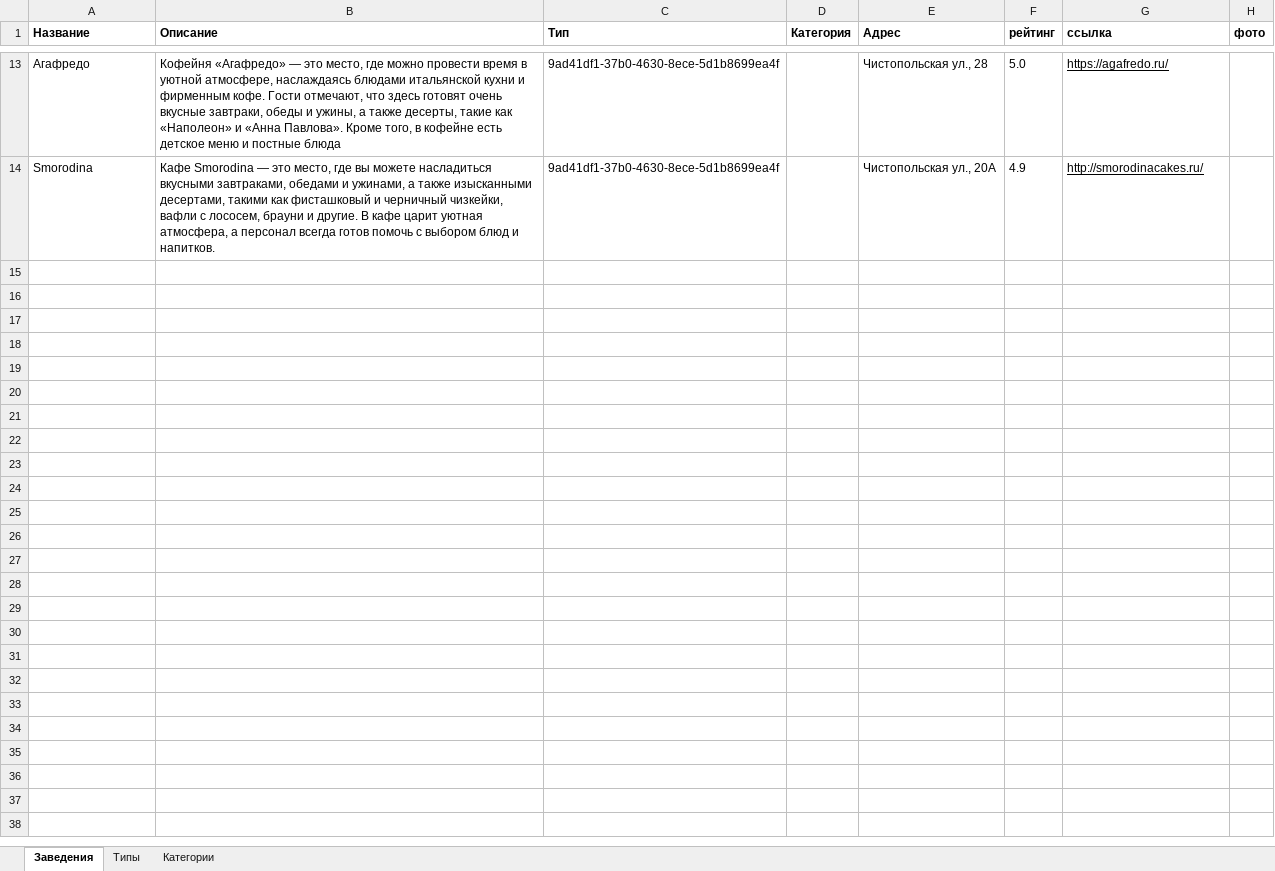
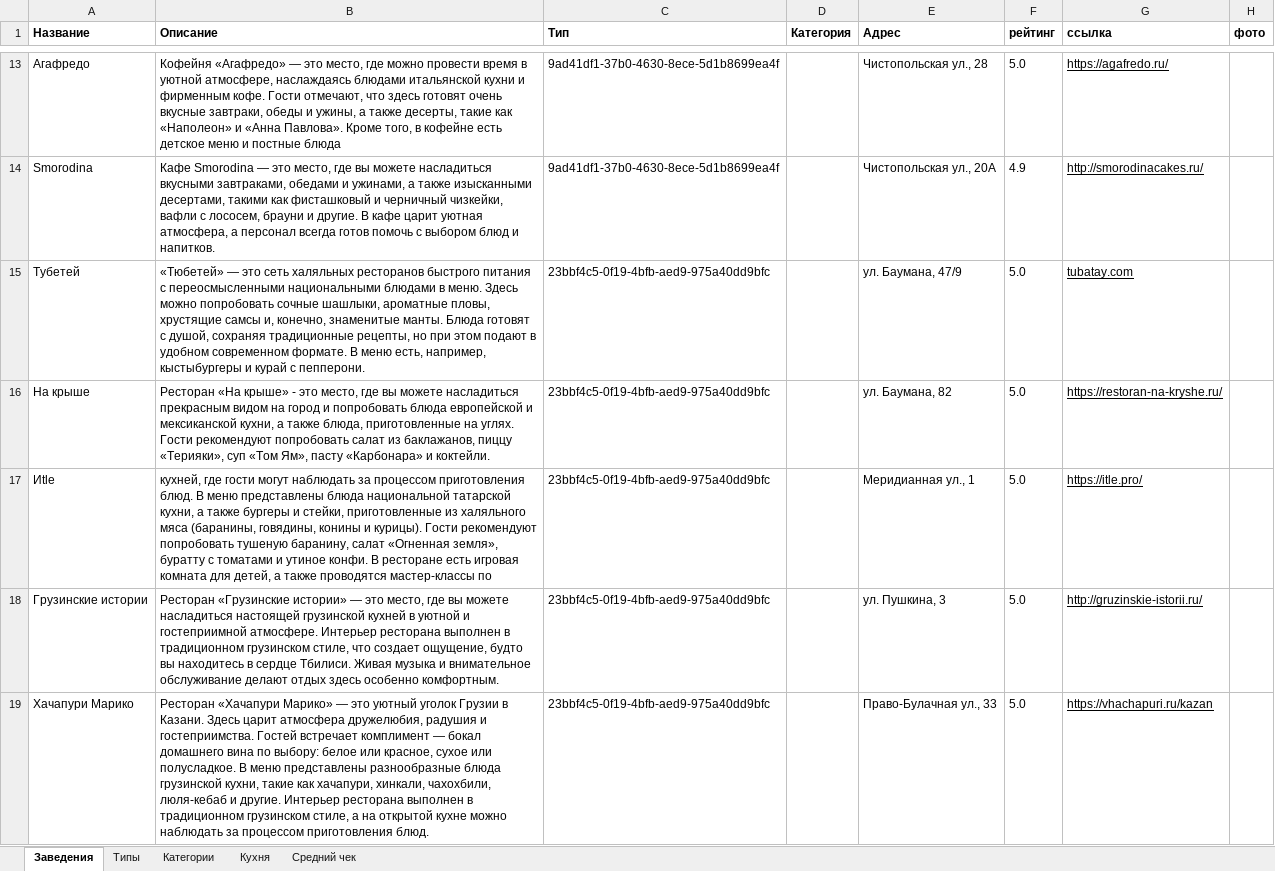
Before and after one commit to Cot1ch/Bars-n-RestsApp, an Excel workbook: RecsApp/docs/Списки заведений, типов, категорий.xlsx, sheet Заведения, drawn as a sheet; only a part is shown, gaps mark what is left out; values as stored, in another font and other column widths than the file's, no borders; charts and pictures not drawn; the diff covers the shown part only; the diff names each change by its address in the sheet, - before the commit and + after, or states it on an @@ line.

```diff
--- a/RecsApp/docs/Списки заведений, типов, категорий.xlsx (sheet Заведения)
+++ b/RecsApp/docs/Списки заведений, типов, категорий.xlsx (sheet Заведения)
+sheet tab: Кухня
+sheet tab: Средний чек
+row 15: Тубетей | «Тюбетей» — это сеть халяльных ресторанов быстрого питания с переосмысленными национальными блюдами в меню. Здесь можно попробовать сочные шашлыки, ароматные пловы, хрустящие самсы и, конечно, знаменитые манты. Блюда готовят с душой, сохраняя традиционные рецепты, но при этом подают в удобном современном формате. В меню есть, например, кыстыбургеры и курай с пепперони. | 23bbf4c5-0f19-4bfb-aed9-975a40dd9bfc |  | ул. Баумана, 47/9 | 5.0 | tubatay.com
+row 16: На крыше | Ресторан «На крыше» - это место, где вы можете насладиться прекрасным видом на город и попробовать блюда европейской и мексиканской кухни, а также блюда, приготовленные на углях. Гости рекомендуют попробовать салат из баклажанов, пиццу «Терияки», суп «Том Ям», пасту «Карбонара» и коктейли. | 23bbf4c5-0f19-4bfb-aed9-975a40dd9bfc |  | ул. Баумана, 82 | 5.0 | https://restoran-na-kryshe.ru/
+row 17: Иtle | кухней, где гости могут наблюдать за процессом приготовления блюд. В меню представлены блюда национальной татарской кухни, а также бургеры и стейки, приготовленные из халяльного мяса (баранины, говядины, конины и курицы). Гости рекомендуют попробовать тушеную баранину, салат «Огненная земля», буратту с томатами и утиное конфи. В ресторане есть игровая комната для детей, а также проводятся мастер-классы по | 23bbf4c5-0f19-4bfb-aed9-975a40dd9bfc |  | Меридианная ул., 1 | 5.0 | https://itle.pro/
+row 18: Грузинские истории | Ресторан «Грузинские истории» — это место, где вы можете насладиться настоящей грузинской кухней в уютной и гостеприимной атмосфере. Интерьер ресторана выполнен в традиционном грузинском стиле, что создает ощущение, будто вы находитесь в сердце Тбилиси. Живая музыка и внимательное обслуживание делают отдых здесь особенно комфортным. | 23bbf4c5-0f19-4bfb-aed9-975a40dd9bfc |  | ул. Пушкина, 3 | 5.0 | http://gruzinskie-istorii.ru/
+row 19: Хачапури Марико | Ресторан «Хачапури Марико» — это уютный уголок Грузии в Казани. Здесь царит атмосфера дружелюбия, радушия и гостеприимства. Гостей встречает комплимент — бокал домашнего вина по выбору: белое или красное, сухое или полусладкое. В меню представлены разнообразные блюда грузинской кухни, такие как хачапури, хинкали, чахохбили, люля-кебаб и другие. Интерьер ресторана выполнен в традиционном грузинском стиле, а на открытой кухне можно наблюдать за процессом приготовления блюд. | 23bbf4c5-0f19-4bfb-aed9-975a40dd9bfc |  | Право-Булачная ул., 33 | 5.0 | https://vhachapuri.ru/kazan
```
Also changed, not shown: 32 added rows elsewhere in this sheet, charts or pictures, 6 other files.
